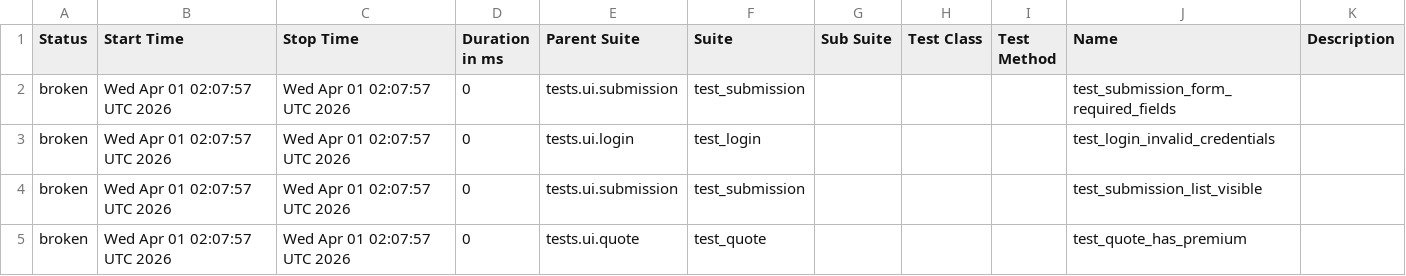
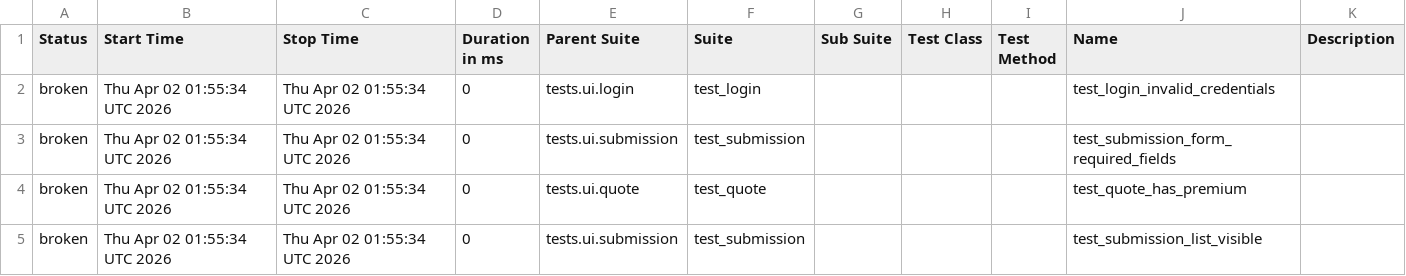
Before and after one commit to DilipAle/rng_ui_tests, a CSV file: agency-height/data/suites.csv, drawn as a sheet.

```diff
--- a/agency-height/data/suites.csv
+++ b/agency-height/data/suites.csv
@@ -1,5 +1,5 @@
 "Status","Start Time","Stop Time","Duration in ms","Parent Suite","Suite","Sub Suite","Test Class","Test Method","Name","Description"
-"broken","Wed Apr 01 02:07:57 UTC 2026","Wed Apr 01 02:07:57 UTC 2026","0","tests.ui.submission","test_submission","","","","test_submission_form_required_fields",""
-"broken","Wed Apr 01 02:07:57 UTC 2026","Wed Apr 01 02:07:57 UTC 2026","0","tests.ui.login","test_login","","","","test_login_invalid_credentials",""
-"broken","Wed Apr 01 02:07:57 UTC 2026","Wed Apr 01 02:07:57 UTC 2026","0","tests.ui.submission","test_submission","","","","test_submission_list_visible",""
-"broken","Wed Apr 01 02:07:57 UTC 2026","Wed Apr 01 02:07:57 UTC 2026","0","tests.ui.quote","test_quote","","","","test_quote_has_premium",""
+"broken","Thu Apr 02 01:55:34 UTC 2026","Thu Apr 02 01:55:34 UTC 2026","0","tests.ui.login","test_login","","","","test_login_invalid_credentials",""
+"broken","Thu Apr 02 01:55:34 UTC 2026","Thu Apr 02 01:55:34 UTC 2026","0","tests.ui.submission","test_submission","","","","test_submission_form_required_fields",""
+"broken","Thu Apr 02 01:55:34 UTC 2026","Thu Apr 02 01:55:34 UTC 2026","0","tests.ui.quote","test_quote","","","","test_quote_has_premium",""
+"broken","Thu Apr 02 01:55:34 UTC 2026","Thu Apr 02 01:55:34 UTC 2026","0","tests.ui.submission","test_submission","","","","test_submission_list_visible",""
```
Also changed, not shown: 28 other files.
